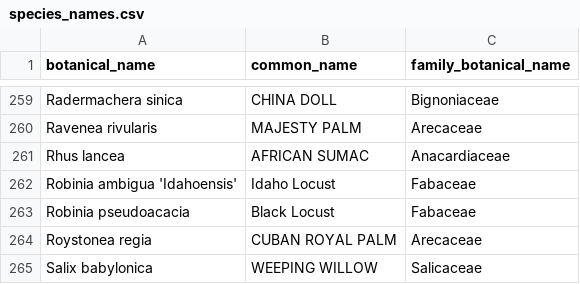
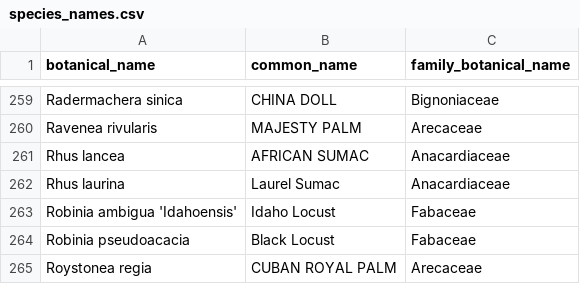
Before and after one commit to Public-Tree-Map/public-tree-map-data-pipeline, a CSV file: data/species_names.csv, drawn as a sheet; only a part is shown, gaps mark what is left out; the shorter side is filled out with more unchanged rows; the diff names each change by its address in the sheet, - before the commit and + after, or states it on an @@ line.

Commit message:
added Rhus laurina

```diff
--- a/data/species_names.csv
+++ b/data/species_names.csv
+row 262: Rhus laurina | Laurel Sumac | Anacardiaceae
```
